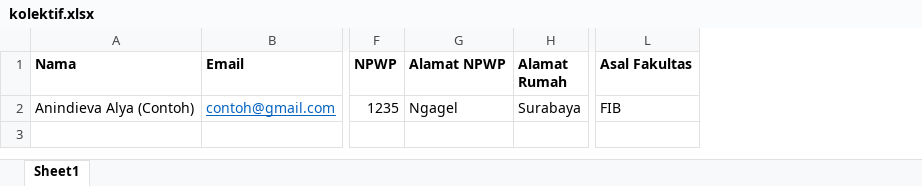
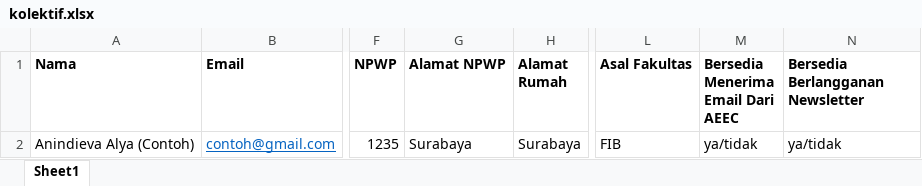
Before and after one commit to talitaaulia91/AEEC, an Excel workbook: assets/template/kolektif.xlsx, sheet Sheet1, drawn as a sheet; only a part is shown, gaps mark what is left out; values as stored, in another font and other column widths than the file's, no borders; ↵ is a line break in a cell; the diff names each change by its address in the sheet, - before the commit and + after, or states it on an @@ line.

```diff
--- a/assets/template/kolektif.xlsx (sheet Sheet1)
+++ b/assets/template/kolektif.xlsx (sheet Sheet1)
+column M, rows 1-2: Bersedia Menerima ↵ Email Dari AEEC | ya/tidak
+column N (Bersedia Berlangganan Newsletter), row 2: ya/tidak
-G2 (Alamat NPWP): Ngagel
+G2 (Alamat NPWP): Surabaya
```
Also changed, not shown: assets/template/korporat.xlsx, 45 other files.
